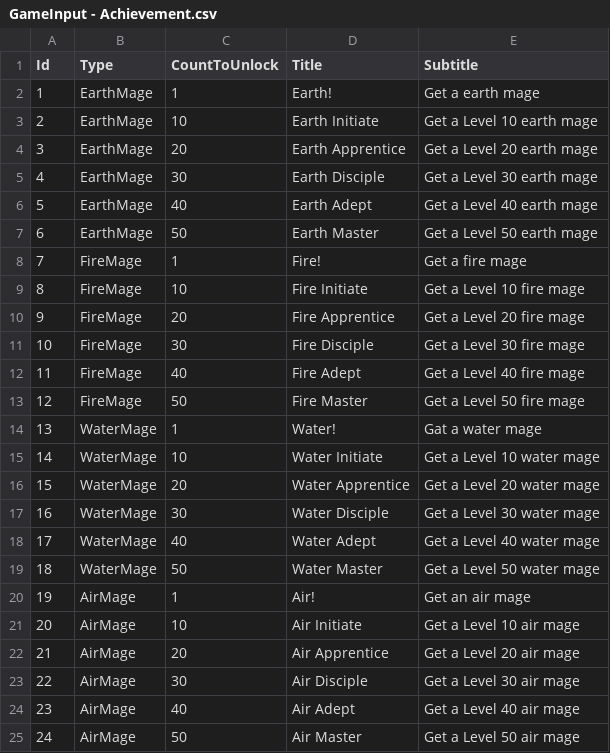
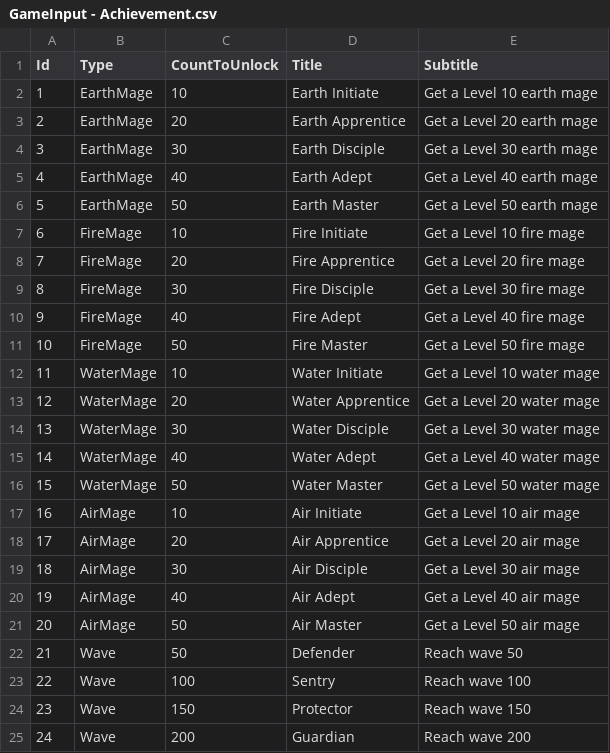
Before and after one commit to yildirimgoks/backup_idleTowerDef, a CSV file: IdleTowerDefence/Assets/Resources/GameInput - Achievement.csv, drawn as a sheet; only a part is shown; the shorter side is filled out with more unchanged rows; removed rows and columns are numbered as before the commit, all else as after; the diff names each change by its address in the sheet, - before the commit and + after, or states it on an @@ line.

Commit message:
Remove buggy achievements

```diff
--- a/IdleTowerDefence/Assets/Resources/GameInput - Achievement.csv
+++ b/IdleTowerDefence/Assets/Resources/GameInput - Achievement.csv
-row 2: 1 | EarthMage | 1 | Earth! | Get a earth mage
@@ column A (Id) renumbered from row 2 down @@
-row 8: 7 | FireMage | 1 | Fire! | Get a fire mage
-row 14: 13 | WaterMage | 1 | Water! | Gat a water mage
-row 20: 19 | AirMage | 1 | Air! | Get an air mage
```
Also changed, not shown: 1 other file.
